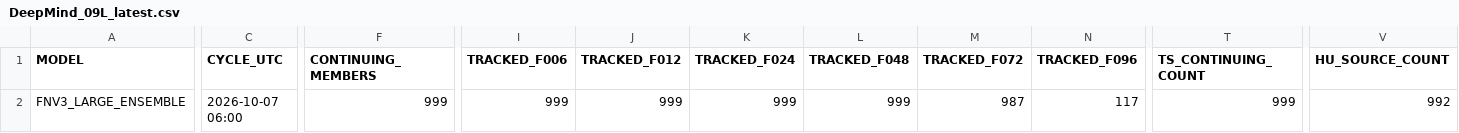
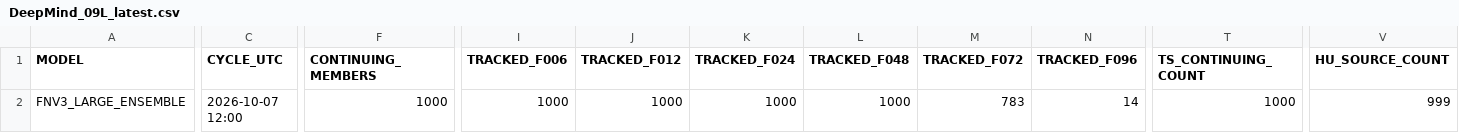
Before and after one commit to ANFweather/wx-data, a CSV file: DeepMind/DeepMind_09L_latest.csv, drawn as a sheet; only a part is shown, gaps mark what is left out; the diff covers the shown part only; the diff names each change by its address in the sheet, - before the commit and + after, or states it on an @@ line.

Commit message:
Update DeepMind 09L 2026-10-07 12Z

```diff
--- a/DeepMind/DeepMind_09L_latest.csv
+++ b/DeepMind/DeepMind_09L_latest.csv
-C2 (CYCLE_UTC): 2026-10-07 06:00
+C2 (CYCLE_UTC): 2026-10-07 12:00
-F2 (CONTINUING_MEMBERS): 999
+F2 (CONTINUING_MEMBERS): 1000
-I2 (TRACKED_F006): 999
+I2 (TRACKED_F006): 1000
-J2 (TRACKED_F012): 999
+J2 (TRACKED_F012): 1000
-K2 (TRACKED_F024): 999
+K2 (TRACKED_F024): 1000
-L2 (TRACKED_F048): 999
+L2 (TRACKED_F048): 1000
-M2 (TRACKED_F072): 987
+M2 (TRACKED_F072): 783
-N2 (TRACKED_F096): 117
+N2 (TRACKED_F096): 14
-T2 (TS_CONTINUING_COUNT): 999
+T2 (TS_CONTINUING_COUNT): 1000
-V2 (HU_SOURCE_COUNT): 992
+V2 (HU_SOURCE_COUNT): 999
```
Also changed, not shown: 7 edited cells elsewhere in this file, 1 other file.
